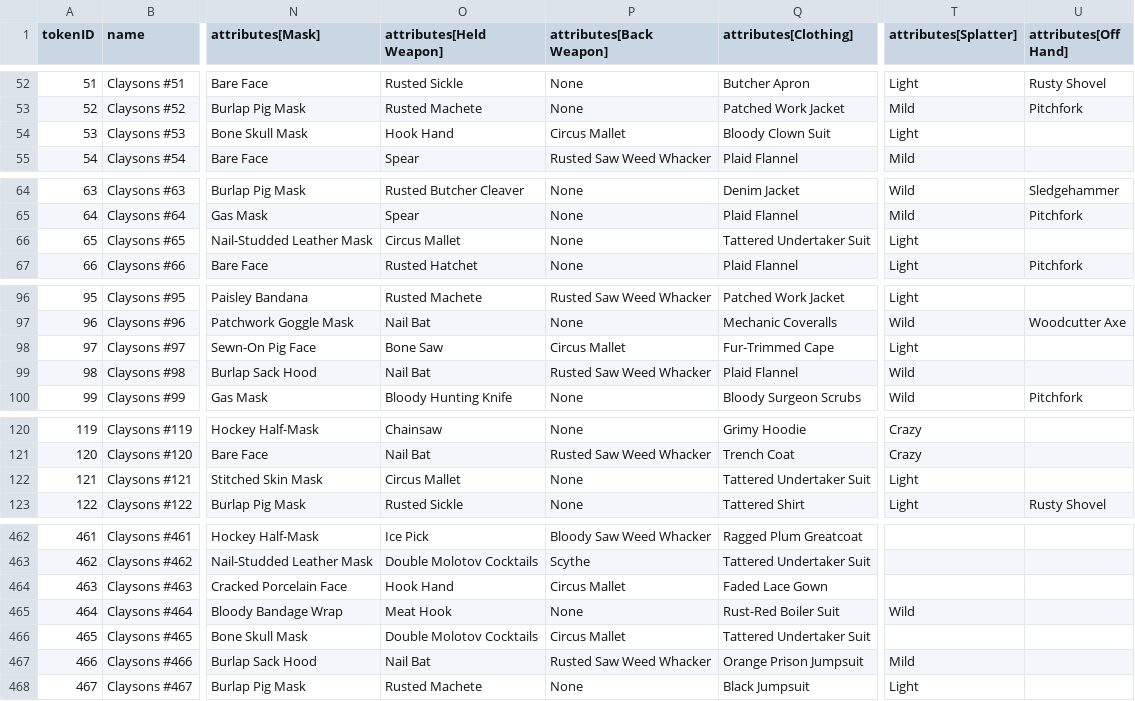
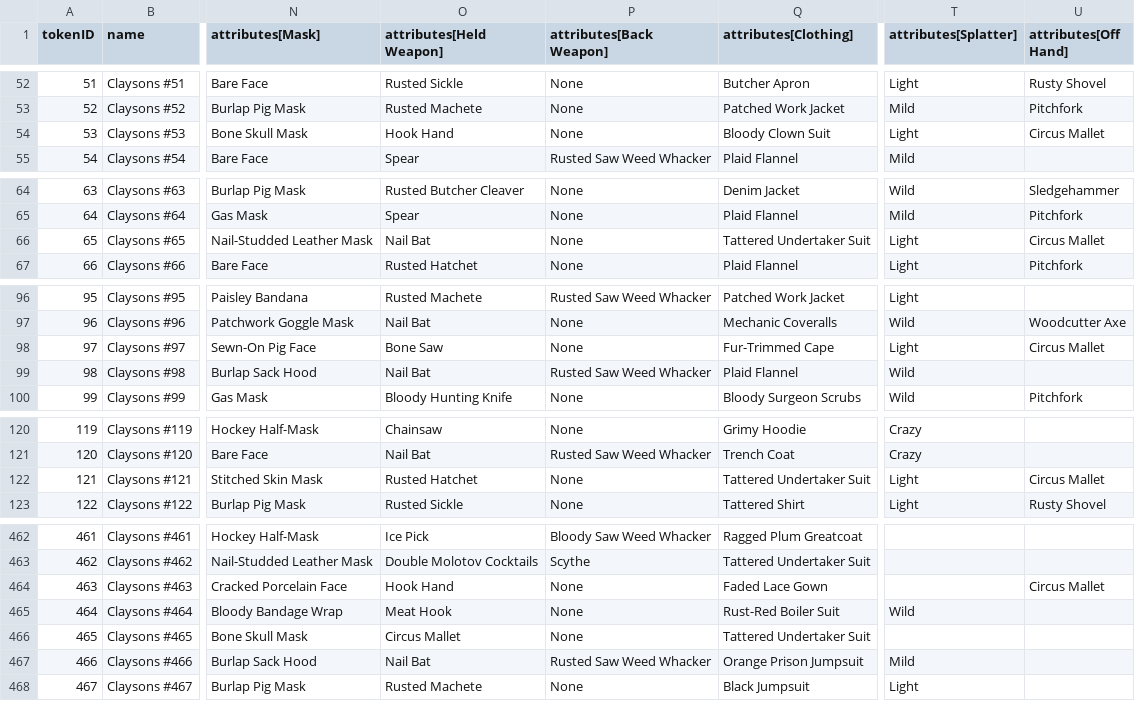
Before and after one commit to georgexmeta/SBN13thNFT, a CSV file: output/opensea/metadata.csv, drawn as a sheet; only a part is shown, gaps mark what is left out; the diff covers the shown part only; the diff names each change by its address in the sheet, - before the commit and + after, or states it on an @@ line.

```diff
--- a/output/opensea/metadata.csv
+++ b/output/opensea/metadata.csv
-P54 (attributes[Back Weapon]): Circus Mallet
+P54 (attributes[Back Weapon]): None
-U54 (attributes[Off Hand]): (empty)
+U54 (attributes[Off Hand]): Circus Mallet
-O66 (attributes[Held Weapon]): Circus Mallet
+O66 (attributes[Held Weapon]): Nail Bat
-U66 (attributes[Off Hand]): (empty)
+U66 (attributes[Off Hand]): Circus Mallet
-P98 (attributes[Back Weapon]): Circus Mallet
+P98 (attributes[Back Weapon]): None
-U98 (attributes[Off Hand]): (empty)
+U98 (attributes[Off Hand]): Circus Mallet
-O122 (attributes[Held Weapon]): Circus Mallet
+O122 (attributes[Held Weapon]): Rusted Hatchet
-U122 (attributes[Off Hand]): (empty)
+U122 (attributes[Off Hand]): Circus Mallet
-P464 (attributes[Back Weapon]): Circus Mallet
+P464 (attributes[Back Weapon]): None
-U464 (attributes[Off Hand]): (empty)
+U464 (attributes[Off Hand]): Circus Mallet
-O466 (attributes[Held Weapon]): Double Molotov Cocktails
+O466 (attributes[Held Weapon]): Circus Mallet
-P466 (attributes[Back Weapon]): Circus Mallet
+P466 (attributes[Back Weapon]): None
```
Also changed, not shown: 38 edited cells elsewhere in this file, 30 other files.
